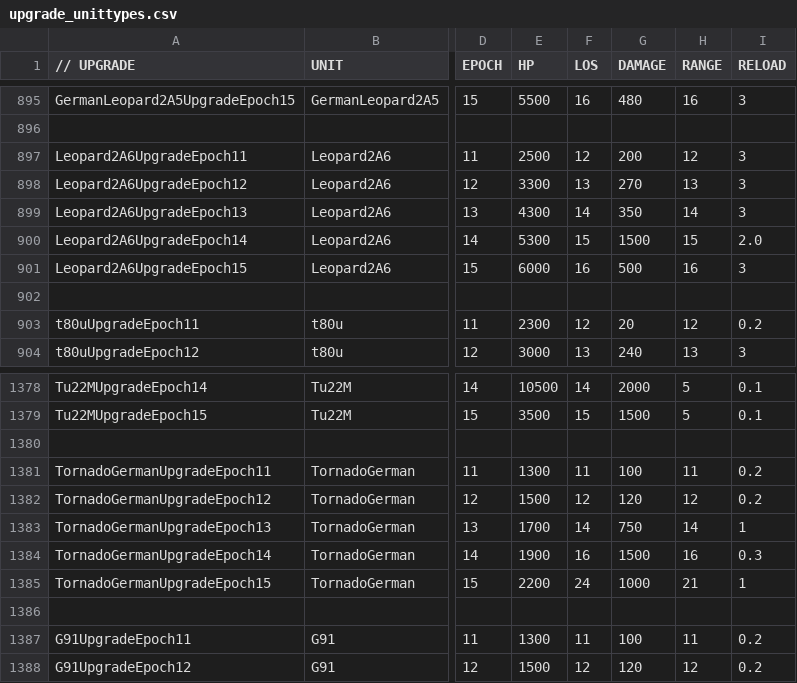
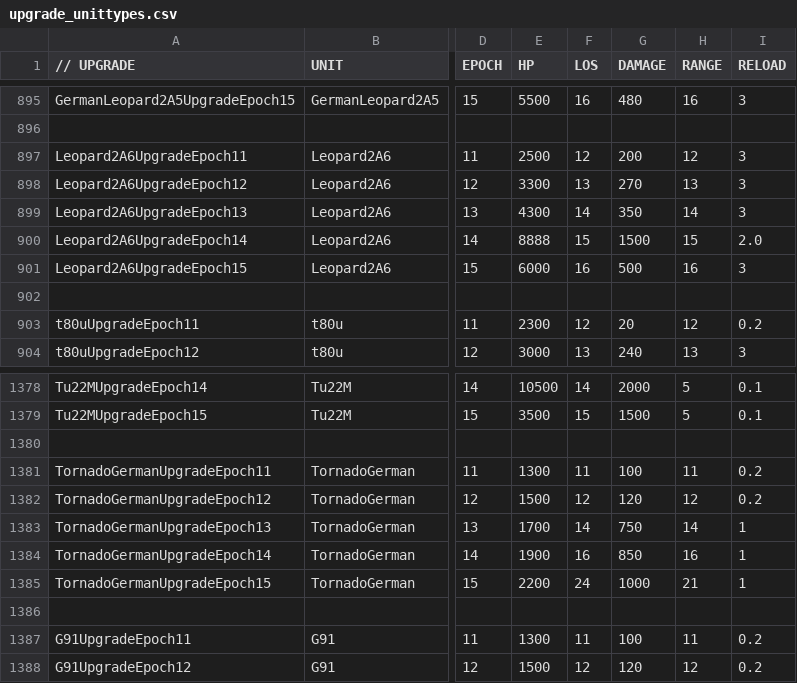
Before and after one commit to luojiang419/ee2, a CSV file: game-metadata/EE2X_db/TechTree/upgrade_unittypes.csv, drawn as a sheet; only a part is shown, gaps mark what is left out; the diff names each change by its address in the sheet, - before the commit and + after, or states it on an @@ line.

```diff
--- a/game-metadata/EE2X_db/TechTree/upgrade_unittypes.csv
+++ b/game-metadata/EE2X_db/TechTree/upgrade_unittypes.csv
-E900 (HP): 5300
+E900 (HP): 8888
-G1384 (DAMAGE): 1500
+G1384 (DAMAGE): 850
-I1384 (RELOAD): 0.3
+I1384 (RELOAD): 1
```
Also changed, not shown: 2 other files.
